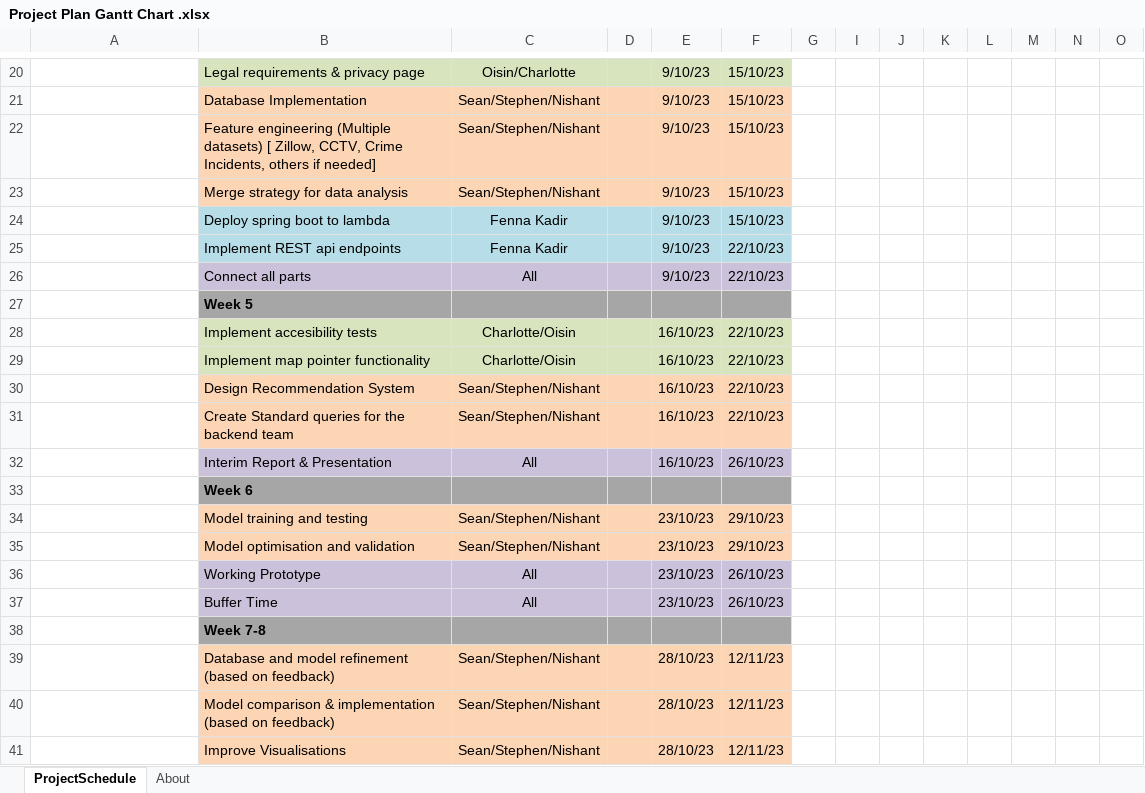
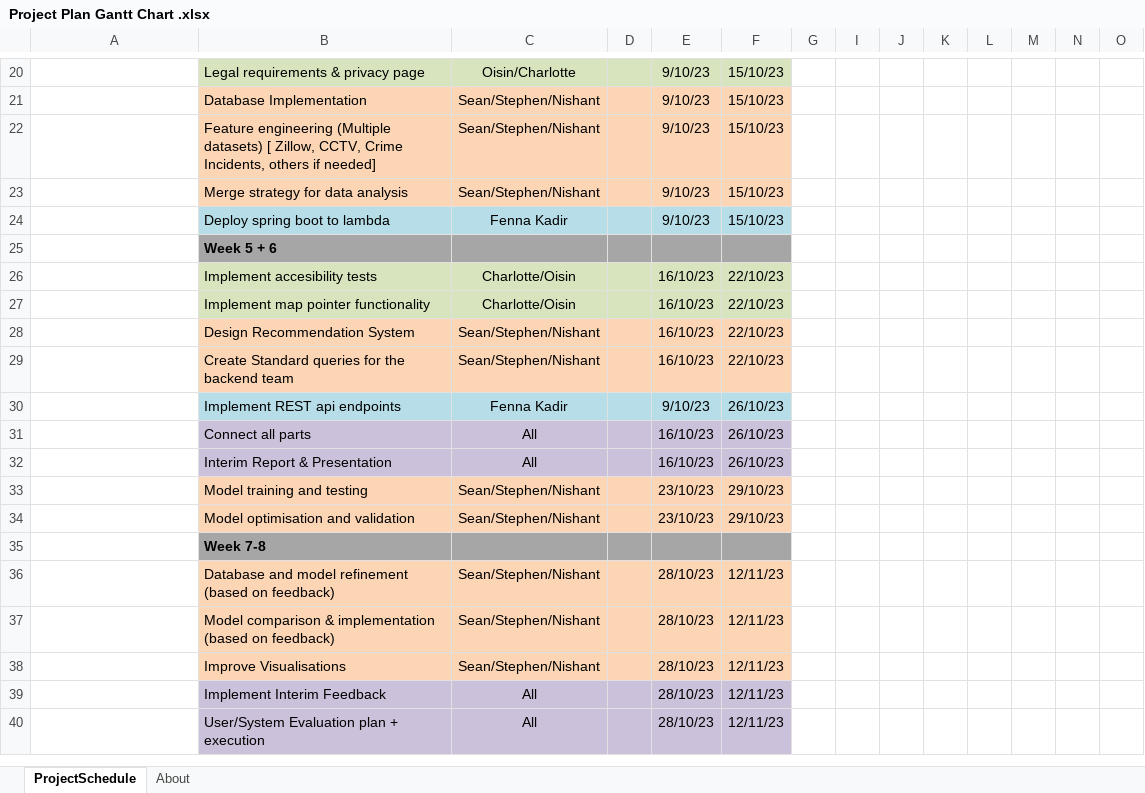
Before and after one commit to oisintheginger/mscfinalproject, an Excel workbook: Project Plan Gantt Chart .xlsx, sheet ProjectSchedule, drawn as a sheet; only a part is shown, gaps mark what is left out; the shorter side is filled out with more unchanged rows; values as stored, in another font and other column widths than the file's, no borders; conditional formats not drawn; removed rows and columns are numbered as before the commit, all else as after; rows hold the shown columns only; the diff names each change by its address in the sheet, - before the commit and + after, or states it on an @@ line.

Commit message:
Update Project Plan Gantt Chart .xlsx

```diff
--- a/Project Plan Gantt Chart .xlsx (sheet ProjectSchedule)
+++ b/Project Plan Gantt Chart .xlsx (sheet ProjectSchedule)
-row 25:  | Implement REST api endpoints | Fenna Kadir |  | 9/10/23 | 22/10/23
-row 26:  | Connect all parts | All |  | 9/10/23 | 22/10/23
-B25: Week 5
+B25: Week 5 + 6
+row 30:  | Implement REST api endpoints | Fenna Kadir |  | 9/10/23 | 26/10/23
+row 31:  | Connect all parts | All |  | 16/10/23 | 26/10/23
-row 33: Sample phase title block | Week 6
-row 36:  | Working Prototype | All |  | 23/10/23 | 26/10/23
-row 37:  | Buffer Time | All |  | 23/10/23 | 26/10/23
```
